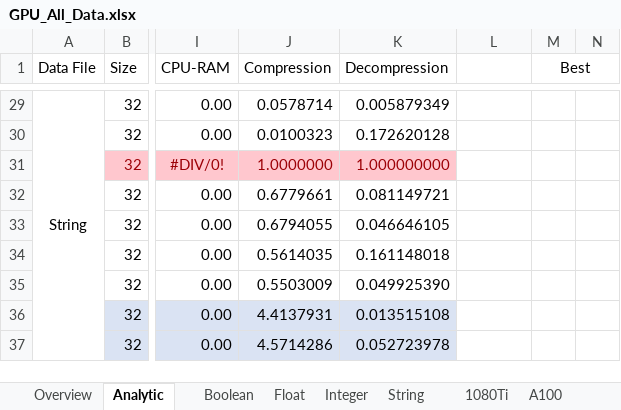
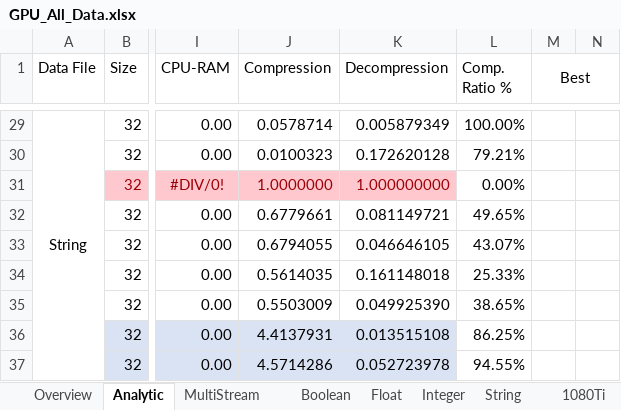
Before and after one commit to AndreiArdei/NVCOMP_CompressionBenchmarks, an Excel workbook: GPU_All_Data.xlsx, sheet Analytic, drawn as a sheet; only a part is shown, gaps mark what is left out; values as stored, in another font and other column widths than the file's, no borders; conditional formats not drawn; 2 other sheets too large or unreadable and not compared; the diff covers the shown part only; the diff names each change by its address in the sheet, - before the commit and + after, or states it on an @@ line.

Commit message:
added one last script and data for multi-stream

```diff
--- a/GPU_All_Data.xlsx (sheet Analytic)
+++ b/GPU_All_Data.xlsx (sheet Analytic)
+sheet tab: MultiStream
-L1: (empty)
+L1: Comp. Ratio %
-L29 (Comp. Ratio %): (empty)
+L29 (Comp. Ratio %): 100.00%
-L30 (Comp. Ratio %): (empty)
+L30 (Comp. Ratio %): 79.21%
-L31 (Comp. Ratio %): (empty)
+L31 (Comp. Ratio %): 0.00%
-L32 (Comp. Ratio %): (empty)
+L32 (Comp. Ratio %): 49.65%
-L33 (Comp. Ratio %): (empty)
+L33 (Comp. Ratio %): 43.07%
-L34 (Comp. Ratio %): (empty)
+L34 (Comp. Ratio %): 25.33%
-L35 (Comp. Ratio %): (empty)
+L35 (Comp. Ratio %): 38.65%
-L36 (Comp. Ratio %): (empty)
+L36 (Comp. Ratio %): 86.25%
-L37 (Comp. Ratio %): (empty)
+L37 (Comp. Ratio %): 94.55%
```
Also changed, not shown: 27 edited cells elsewhere in this sheet, charts or pictures.
